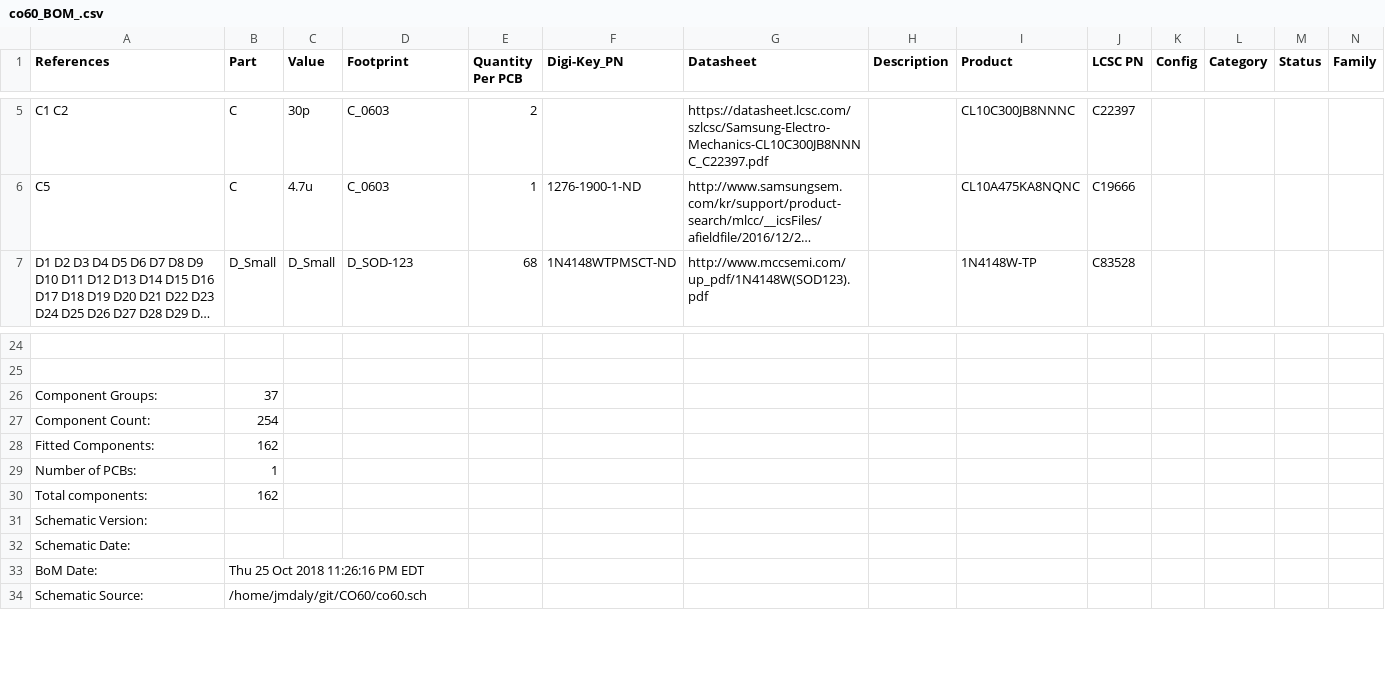
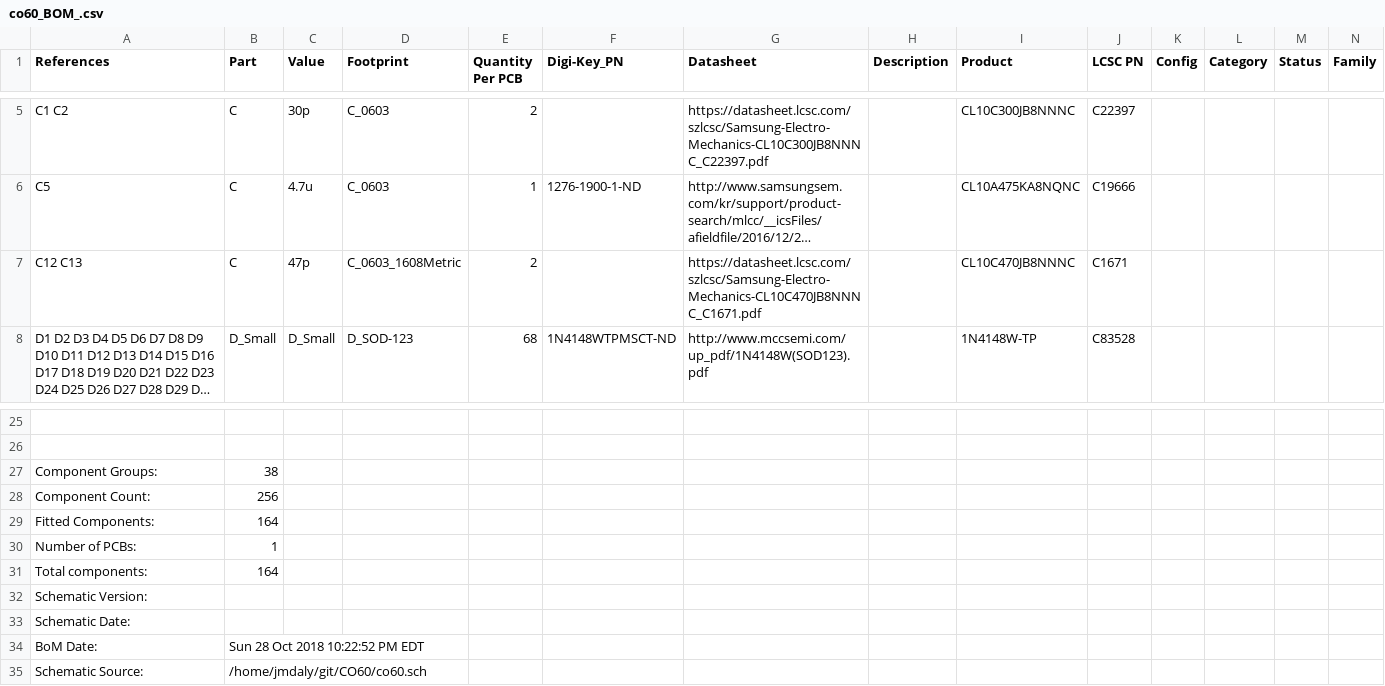
Before and after one commit to jmdaly/CO60, a CSV file: co60_BOM_.csv, drawn as a sheet; only a part is shown, gaps mark what is left out; long unchanged cells end in …; addresses are those after the commit; rows hold the shown columns only; the diff names each change by its address in the sheet, - before the commit and + after, or states it on an @@ line.

```diff
--- a/co60_BOM_.csv
+++ b/co60_BOM_.csv
+row 7: C12 C13 | C | 47p | C_0603_1608Metric | 2 |  | https://datasheet.lcsc.com/szlcsc/Samsung-Electro-Mechanics-CL10C470JB8NNNC_C1671.pdf |  | CL10C470JB8NNNC | C1671
-B27 (Part): 37
+B27 (Part): 38
-B28 (Part): 254
+B28 (Part): 256
-B29 (Part): 162
+B29 (Part): 164
-B31 (Part): 162
+B31 (Part): 164
-B34 (Part): Thu 25 Oct 2018 11:26:16 PM EDT
+B34 (Part): Sun 28 Oct 2018 10:22:52 PM EDT
```
Also changed, not shown: 14 other files.
